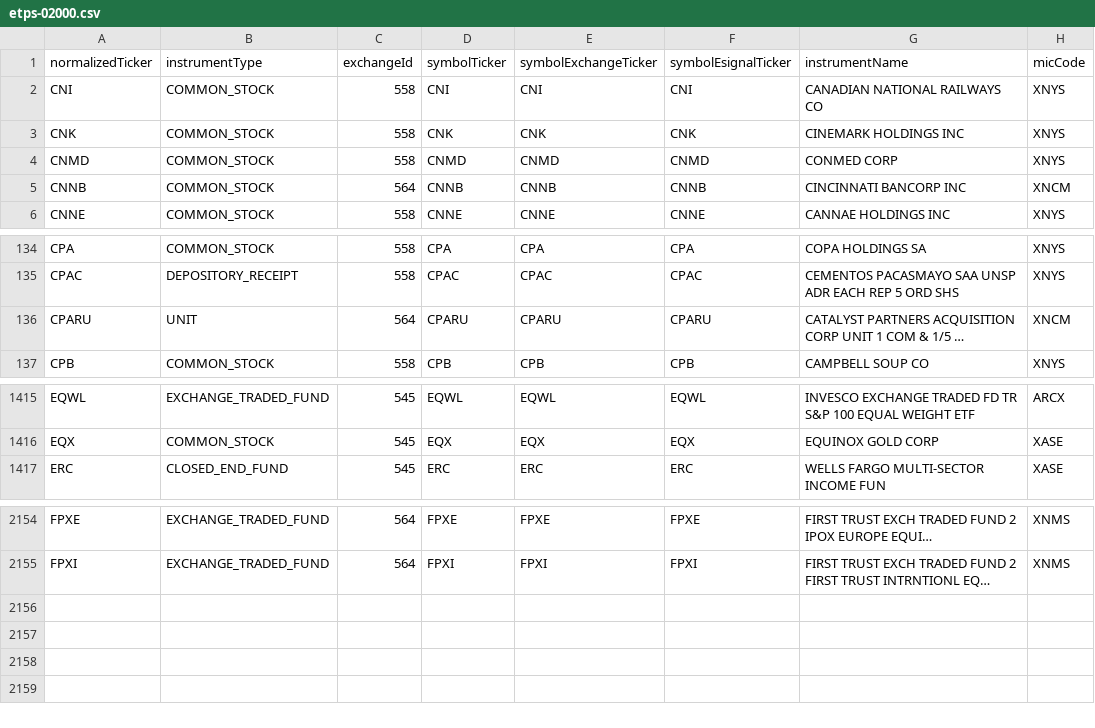
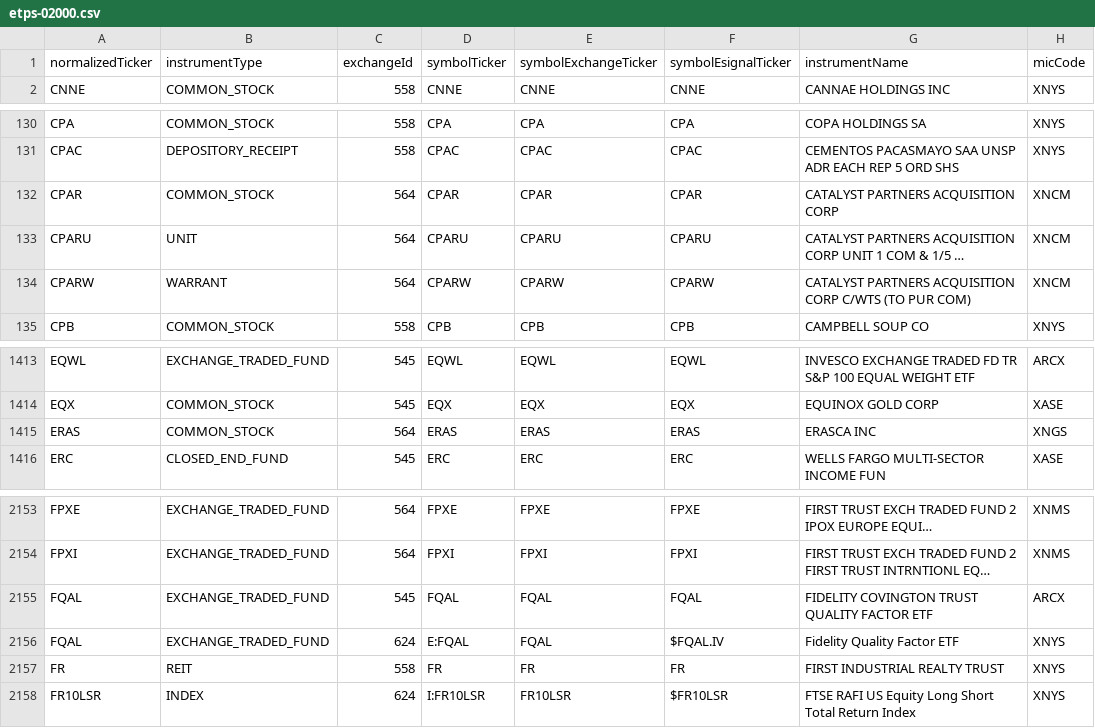
Before and after one commit to haoenhui/nyse-listed-etps, a CSV file: etps-02000.csv, drawn as a sheet; only a part is shown, gaps mark what is left out; long unchanged cells end in …; removed rows and columns are numbered as before the commit, all else as after; the diff covers the shown part only; the diff names each change by its address in the sheet, - before the commit and + after, or states it on an @@ line.

```diff
--- a/etps-02000.csv
+++ b/etps-02000.csv
-row 2: CNI | COMMON_STOCK | 558 | CNI | CNI | CNI | CANADIAN NATIONAL RAILWAYS CO | XNYS
-row 3: CNK | COMMON_STOCK | 558 | CNK | CNK | CNK | CINEMARK HOLDINGS INC | XNYS
-row 4: CNMD | COMMON_STOCK | 558 | CNMD | CNMD | CNMD | CONMED CORP | XNYS
-row 5: CNNB | COMMON_STOCK | 564 | CNNB | CNNB | CNNB | CINCINNATI BANCORP INC | XNCM
+row 132: CPAR | COMMON_STOCK | 564 | CPAR | CPAR | CPAR | CATALYST PARTNERS ACQUISITION CORP | XNCM
+row 134: CPARW | WARRANT | 564 | CPARW | CPARW | CPARW | CATALYST PARTNERS ACQUISITION CORP C/WTS (TO PUR COM) | XNCM
+row 1415: ERAS | COMMON_STOCK | 564 | ERAS | ERAS | ERAS | ERASCA INC | XNGS
+row 2155: FQAL | EXCHANGE_TRADED_FUND | 545 | FQAL | FQAL | FQAL | FIDELITY COVINGTON TRUST QUALITY FACTOR ETF | ARCX
+row 2156: FQAL | EXCHANGE_TRADED_FUND | 624 | E:FQAL | FQAL | $FQAL.IV | Fidelity Quality Factor ETF | XNYS
+row 2157: FR | REIT | 558 | FR | FR | FR | FIRST INDUSTRIAL REALTY TRUST | XNYS
+row 2158: FR10LSR | INDEX | 624 | I:FR10LSR | FR10LSR | $FR10LSR | FTSE RAFI US Equity Long Short Total Return Index | XNYS
```
Also changed, not shown: 2 moved rows elsewhere in this file, etps-00000.csv, etps-04000.csv, 3 other files.
